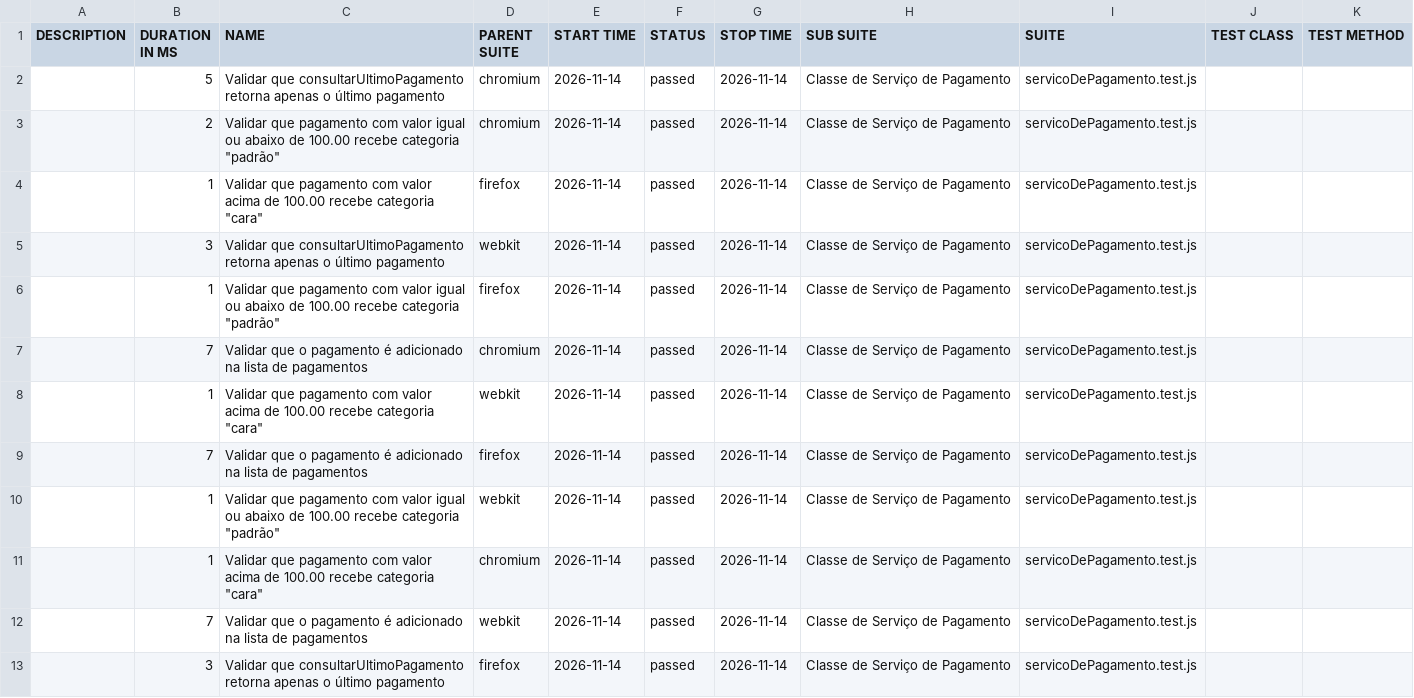
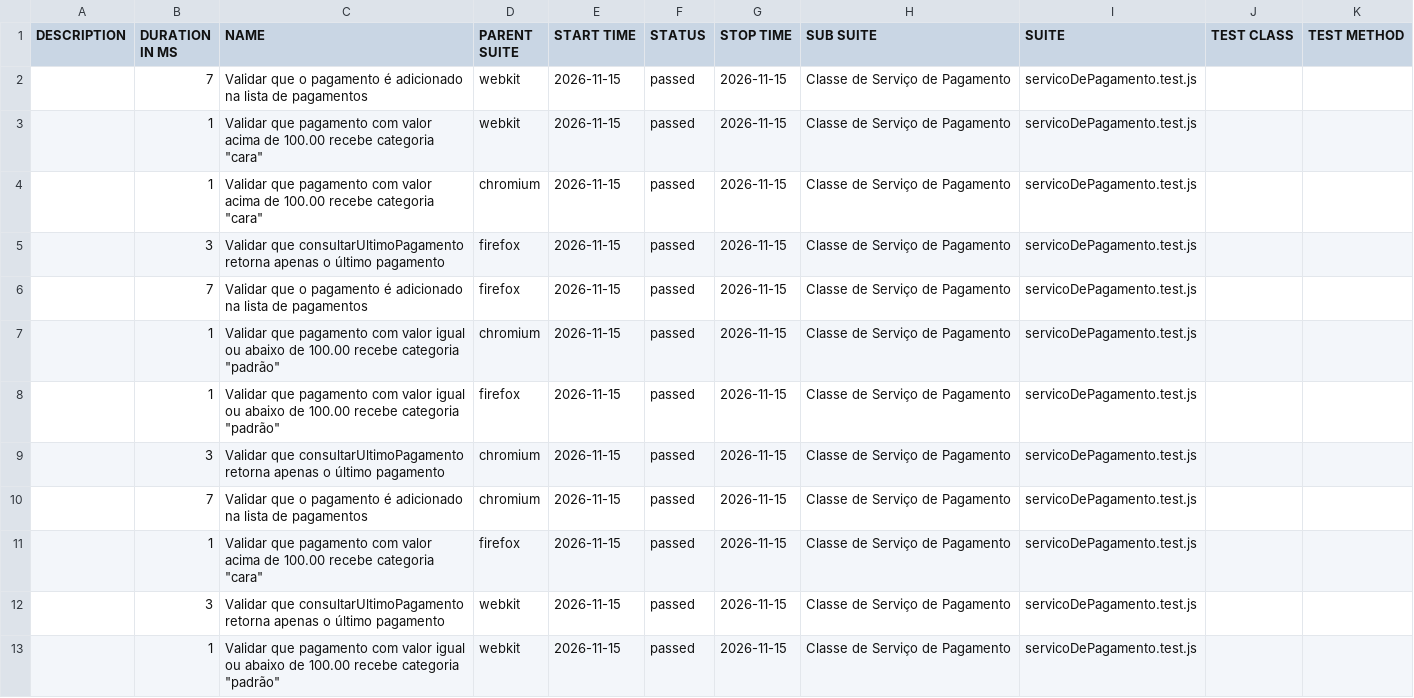
Before and after one commit to Pattyd08/trabalho-conclusao-ci, a CSV file: agendado/data/suites.csv, drawn as a sheet.

```diff
--- a/agendado/data/suites.csv
+++ b/agendado/data/suites.csv
@@ -1,13 +1,13 @@
 "DESCRIPTION","DURATION IN MS","NAME","PARENT SUITE","START TIME","STATUS","STOP TIME","SUB SUITE","SUITE","TEST CLASS","TEST METHOD"
-"","5","Validar que consultarUltimoPagamento retorna apenas o último pagamento","chromium","2026-11-14","passed","2026-11-14","Classe de Serviço de Pagamento","servicoDePagamento.test.js","",""
-"","2","Validar que pagamento com valor igual ou abaixo de 100.00 recebe categoria ""padrão""","chromium","2026-11-14","passed","2026-11-14","Classe de Serviço de Pagamento","servicoDePagamento.test.js","",""
-"","1","Validar que pagamento com valor acima de 100.00 recebe categoria ""cara""","firefox","2026-11-14","passed","2026-11-14","Classe de Serviço de Pagamento","servicoDePagamento.test.js","",""
-"","3","Validar que consultarUltimoPagamento retorna apenas o último pagamento","webkit","2026-11-14","passed","2026-11-14","Classe de Serviço de Pagamento","servicoDePagamento.test.js","",""
-"","1","Validar que pagamento com valor igual ou abaixo de 100.00 recebe categoria ""padrão""","firefox","2026-11-14","passed","2026-11-14","Classe de Serviço de Pagamento","servicoDePagamento.test.js","",""
-"","7","Validar que o pagamento é adicionado na lista de pagamentos","chromium","2026-11-14","passed","2026-11-14","Classe de Serviço de Pagamento","servicoDePagamento.test.js","",""
-"","1","Validar que pagamento com valor acima de 100.00 recebe categoria ""cara""","webkit","2026-11-14","passed","2026-11-14","Classe de Serviço de Pagamento","servicoDePagamento.test.js","",""
-"","7","Validar que o pagamento é adicionado na lista de pagamentos","firefox","2026-11-14","passed","2026-11-14","Classe de Serviço de Pagamento","servicoDePagamento.test.js","",""
-"","1","Validar que pagamento com valor igual ou abaixo de 100.00 recebe categoria ""padrão""","webkit","2026-11-14","passed","2026-11-14","Classe de Serviço de Pagamento","servicoDePagamento.test.js","",""
-"","1","Validar que pagamento com valor acima de 100.00 recebe categoria ""cara""","chromium","2026-11-14","passed","2026-11-14","Classe de Serviço de Pagamento","servicoDePagamento.test.js","",""
-"","7","Validar que o pagamento é adicionado na lista de pagamentos","webkit","2026-11-14","passed","2026-11-14","Classe de Serviço de Pagamento","servicoDePagamento.test.js","",""
-"","3","Validar que consultarUltimoPagamento retorna apenas o último pagamento","firefox","2026-11-14","passed","2026-11-14","Classe de Serviço de Pagamento","servicoDePagamento.test.js","",""
+"","7","Validar que o pagamento é adicionado na lista de pagamentos","webkit","2026-11-15","passed","2026-11-15","Classe de Serviço de Pagamento","servicoDePagamento.test.js","",""
+"","1","Validar que pagamento com valor acima de 100.00 recebe categoria ""cara""","webkit","2026-11-15","passed","2026-11-15","Classe de Serviço de Pagamento","servicoDePagamento.test.js","",""
+"","1","Validar que pagamento com valor acima de 100.00 recebe categoria ""cara""","chromium","2026-11-15","passed","2026-11-15","Classe de Serviço de Pagamento","servicoDePagamento.test.js","",""
+"","3","Validar que consultarUltimoPagamento retorna apenas o último pagamento","firefox","2026-11-15","passed","2026-11-15","Classe de Serviço de Pagamento","servicoDePagamento.test.js","",""
+"","7","Validar que o pagamento é adicionado na lista de pagamentos","firefox","2026-11-15","passed","2026-11-15","Classe de Serviço de Pagamento","servicoDePagamento.test.js","",""
+"","1","Validar que pagamento com valor igual ou abaixo de 100.00 recebe categoria ""padrão""","chromium","2026-11-15","passed","2026-11-15","Classe de Serviço de Pagamento","servicoDePagamento.test.js","",""
+"","1","Validar que pagamento com valor igual ou abaixo de 100.00 recebe categoria ""padrão""","firefox","2026-11-15","passed","2026-11-15","Classe de Serviço de Pagamento","servicoDePagamento.test.js","",""
+"","3","Validar que consultarUltimoPagamento retorna apenas o último pagamento","chromium","2026-11-15","passed","2026-11-15","Classe de Serviço de Pagamento","servicoDePagamento.test.js","",""
+"","7","Validar que o pagamento é adicionado na lista de pagamentos","chromium","2026-11-15","passed","2026-11-15","Classe de Serviço de Pagamento","servicoDePagamento.test.js","",""
+"","1","Validar que pagamento com valor acima de 100.00 recebe categoria ""cara""","firefox","2026-11-15","passed","2026-11-15","Classe de Serviço de Pagamento","servicoDePagamento.test.js","",""
+"","3","Validar que consultarUltimoPagamento retorna apenas o último pagamento","webkit","2026-11-15","passed","2026-11-15","Classe de Serviço de Pagamento","servicoDePagamento.test.js","",""
+"","1","Validar que pagamento com valor igual ou abaixo de 100.00 recebe categoria ""padrão""","webkit","2026-11-15","passed","2026-11-15","Classe de Serviço de Pagamento","servicoDePagamento.test.js","",""
```
Also changed, not shown: 45 other files.
